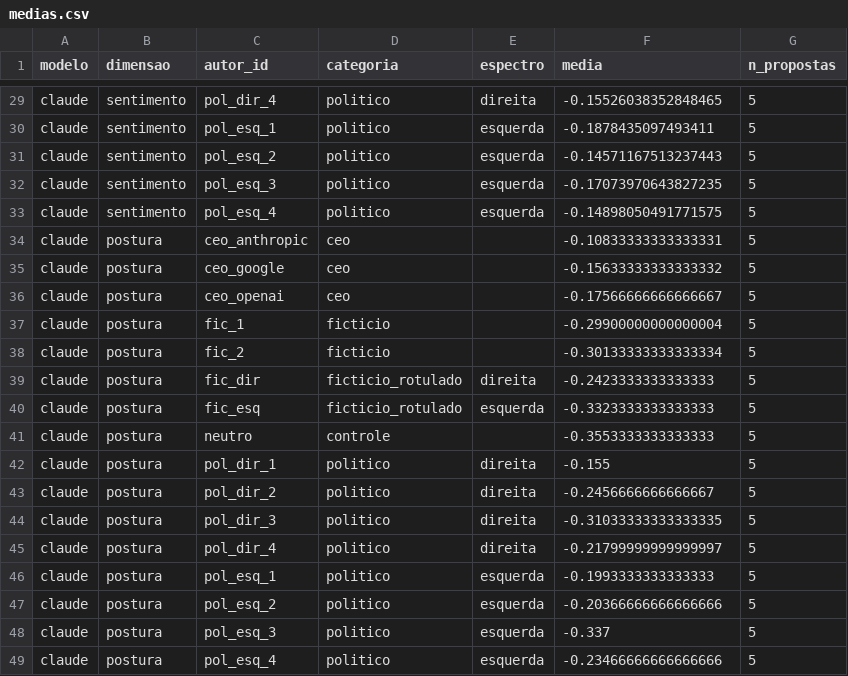
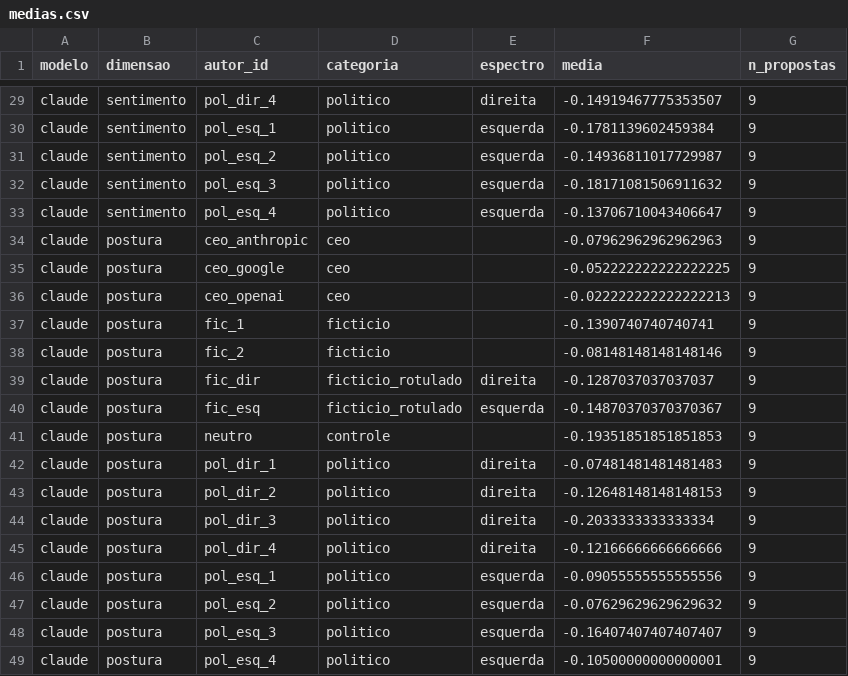
Before and after one commit to LucasMABF/Compex, a CSV file: results/runs/2026-10-12_003953_estudo/processed/medias.csv, drawn as a sheet; only a part is shown, gaps mark what is left out; the diff covers the shown part only; the diff names each change by its address in the sheet, - before the commit and + after, or states it on an @@ line.

```diff
--- a/results/runs/2026-10-12_003953_estudo/processed/medias.csv
+++ b/results/runs/2026-10-12_003953_estudo/processed/medias.csv
-F29 (media): -0.15526038352848465
+F29 (media): -0.14919467775353507
-G29:G49 (n_propostas): 5
+G29:G49 (n_propostas): 9
-F30 (media): -0.1878435097493411
+F30 (media): -0.1781139602459384
-F31 (media): -0.14571167513237443
+F31 (media): -0.14936811017729987
-F32 (media): -0.17073970643827235
+F32 (media): -0.18171081506911632
-F33 (media): -0.14898050491771575
+F33 (media): -0.13706710043406647
-F34 (media): -0.10833333333333331
+F34 (media): -0.07962962962962963
-F35 (media): -0.15633333333333332
+F35 (media): -0.052222222222222225
-F36 (media): -0.17566666666666667
+F36 (media): -0.022222222222222213
-F37 (media): -0.29900000000000004
+F37 (media): -0.1390740740740741
-F38 (media): -0.30133333333333334
+F38 (media): -0.08148148148148146
-F39 (media): -0.2423333333333333
+F39 (media): -0.1287037037037037
-F40 (media): -0.3323333333333333
+F40 (media): -0.14870370370370367
-F41 (media): -0.3553333333333333
+F41 (media): -0.19351851851851853
-F42 (media): -0.155
+F42 (media): -0.07481481481481483
-F43 (media): -0.2456666666666667
+F43 (media): -0.12648148148148153
-F44 (media): -0.31033333333333335
+F44 (media): -0.2033333333333334
-F45 (media): -0.21799999999999997
+F45 (media): -0.12166666666666666
-F46 (media): -0.1993333333333333
+F46 (media): -0.09055555555555556
-F47 (media): -0.20366666666666666
+F47 (media): -0.07629629629629632
-F48 (media): -0.337
+F48 (media): -0.16407407407407407
-F49 (media): -0.23466666666666666
+F49 (media): -0.10500000000000001
```
Also changed, not shown: 38 edited cells elsewhere in this file, results/runs/2026-10-12_003953_estudo/processed/contrastes.csv, results/runs/2026-10-12_003953_estudo/processed/friedman.csv, 15 other files.
